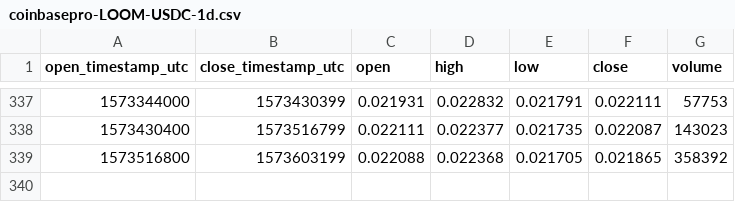
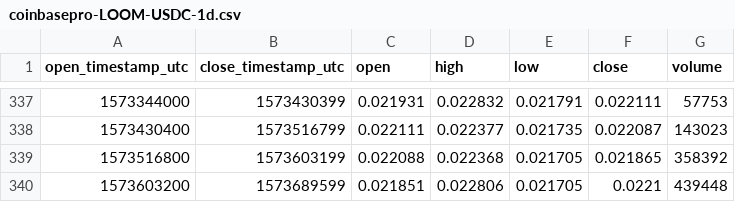
Before and after one commit to cryptobigbro/coinbasepro-LOOM-USDC, a CSV file: coinbasepro-LOOM-USDC-1d.csv, drawn as a sheet; only a part is shown, gaps mark what is left out.

```diff
--- a/coinbasepro-LOOM-USDC-1d.csv
+++ b/coinbasepro-LOOM-USDC-1d.csv
@@ -339 +339,2 @@ open_timestamp_utc,close_timestamp_utc,open,high,low,close,volume
 1573516800,1573603199,0.022088,0.022368,0.021705,0.021865,358392
+1573603200,1573689599,0.021851,0.022806,0.021705,0.0221,439448
```
Also changed, not shown: coinbasepro-LOOM-USDC-1h.csv, 1 other file.
